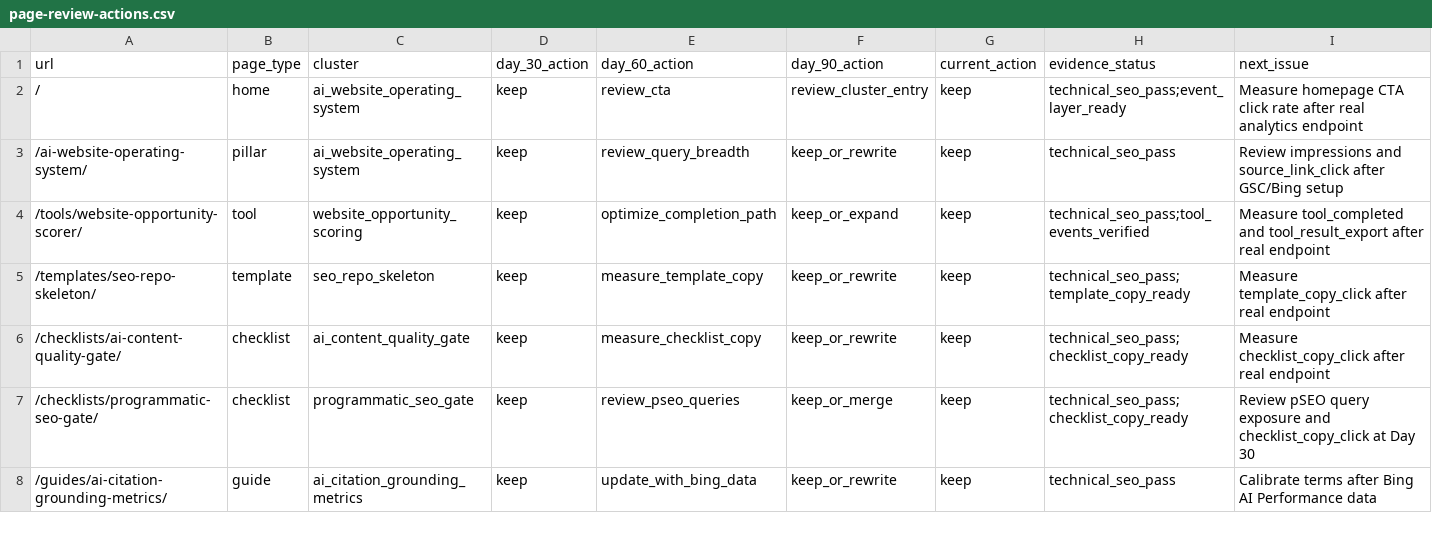
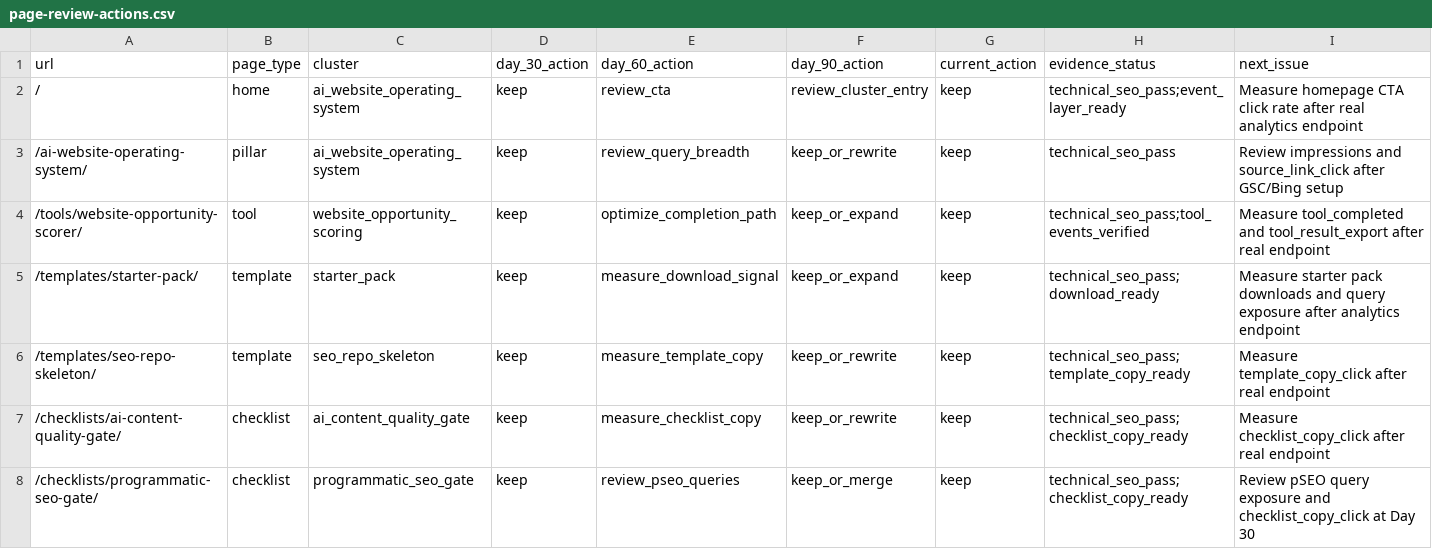
Before and after one commit to SB980425/shachidainei, a CSV file: agentsiteops/data/page-review-actions.csv, drawn as a sheet; only a part is shown; the shorter side is filled out with more unchanged rows; the diff names each change by its address in the sheet, - before the commit and + after, or states it on an @@ line.

```diff
--- a/agentsiteops/data/page-review-actions.csv
+++ b/agentsiteops/data/page-review-actions.csv
+row 5: /templates/starter-pack/ | template | starter_pack | keep | measure_download_signal | keep_or_expand | keep | technical_seo_pass;download_ready | Measure starter pack downloads and query exposure after analytics endpoint
```
Also changed, not shown: agentsiteops/docs/page-registry.csv, 13 other files.
